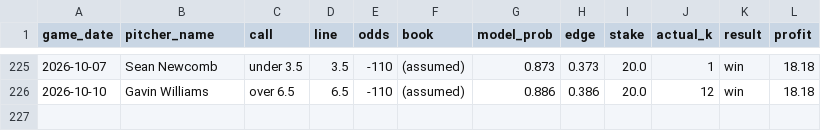
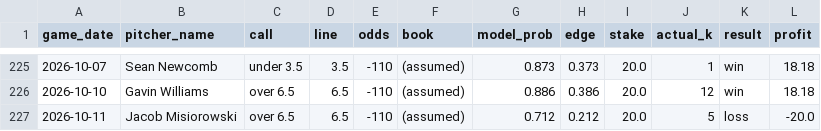
Before and after one commit to francisconoe/medidor-de-ponches-mlb, a CSV file: reports/bets_ledger.csv, drawn as a sheet; only a part is shown, gaps mark what is left out.

```diff
--- a/reports/bets_ledger.csv
+++ b/reports/bets_ledger.csv
@@ -226 +226,2 @@ game_date,pitcher_name,call,line,odds,book,model_prob,edge,stake,actual_k,result
 2026-10-10,Gavin Williams,over 6.5,6.5,-110,(assumed),0.886,0.386,20.0,12,win,18.18
+2026-10-11,Jacob Misiorowski,over 6.5,6.5,-110,(assumed),0.712,0.212,20.0,5,loss,-20.0
```
Also changed, not shown: 2 other files.
